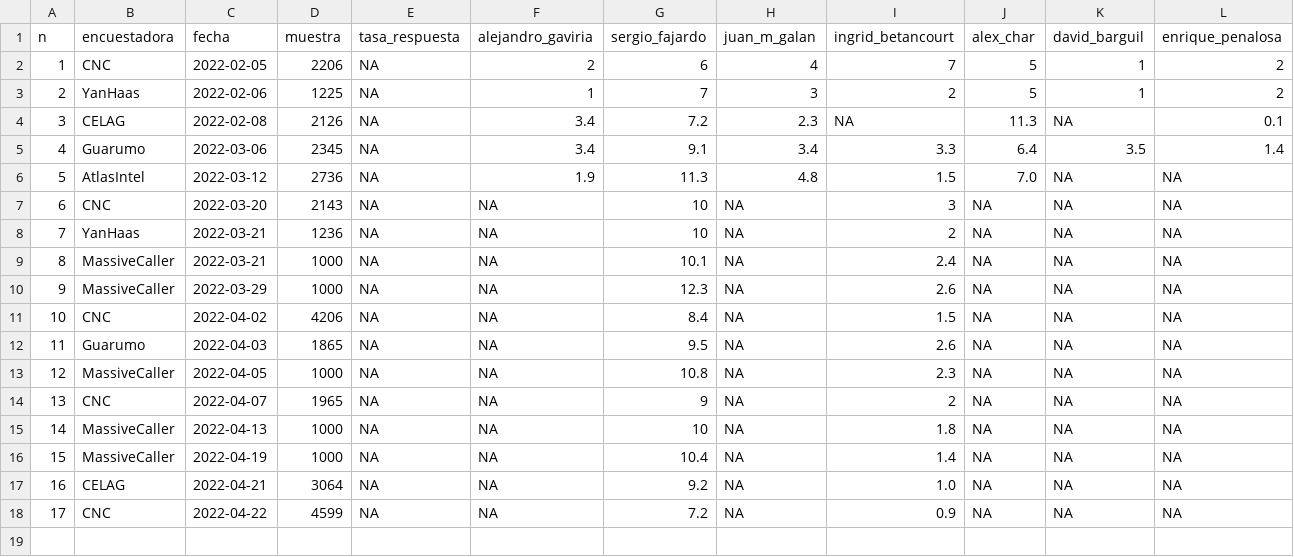
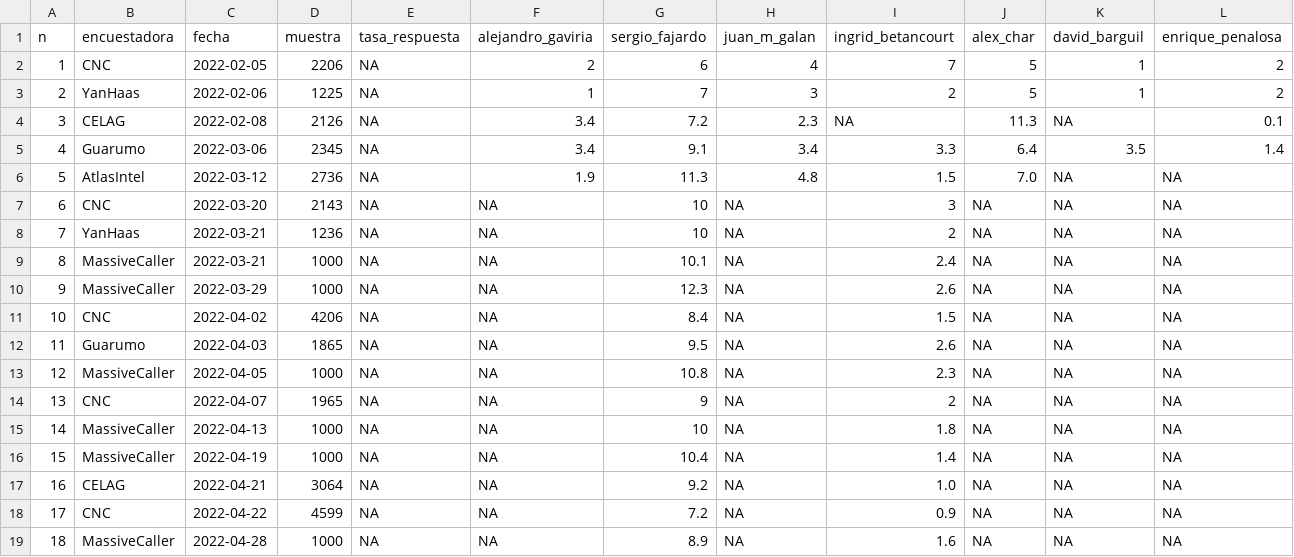
Before and after one commit to nelsonamayad/Elecciones-presidenciales-2022, a CSV file: Encuestas 2022/encuestas_2022.csv, drawn as a sheet; only a part is shown; rows hold the shown columns only; the diff names each change by its address in the sheet, - before the commit and + after, or states it on an @@ line.

Commit message:
Update encuestas_2022.csv

```diff
--- a/Encuestas 2022/encuestas_2022.csv
+++ b/Encuestas 2022/encuestas_2022.csv
+row 19: 18 | MassiveCaller | 2022-04-28 | 1000 | NA | NA | 8.9 | NA | 1.6 | NA | NA | NA
```
